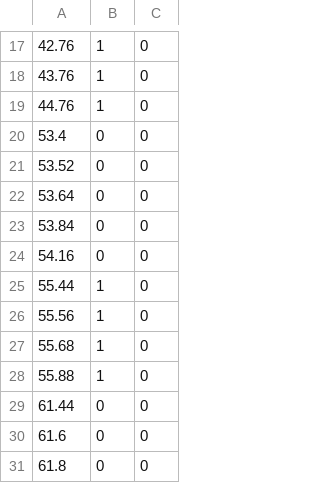
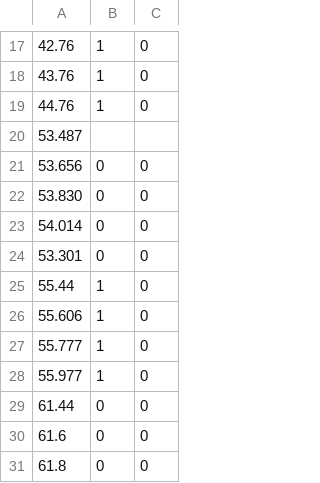
Before and after one commit to 39M/GGJ2019, a CSV file: Assets/Resources/NoteInfo.csv, drawn as a sheet; only a part is shown, gaps mark what is left out.

```diff
--- a/Assets/Resources/NoteInfo.csv
+++ b/Assets/Resources/NoteInfo.csv
@@ -19,11 +19,11 @@
 44.76,1,0
-53.4,0,0
-53.52,0,0
-53.64,0,0
-53.84,0,0
-54.16,0,0
+53.487
+53.656,0,0
+53.830,0,0
+54.014,0,0
+53.301,0,0
 55.44,1,0
-55.56,1,0
-55.68,1,0
-55.88,1,0
+55.606,1,0
+55.777,1,0
+55.977,1,0
 61.44,0,0
```
